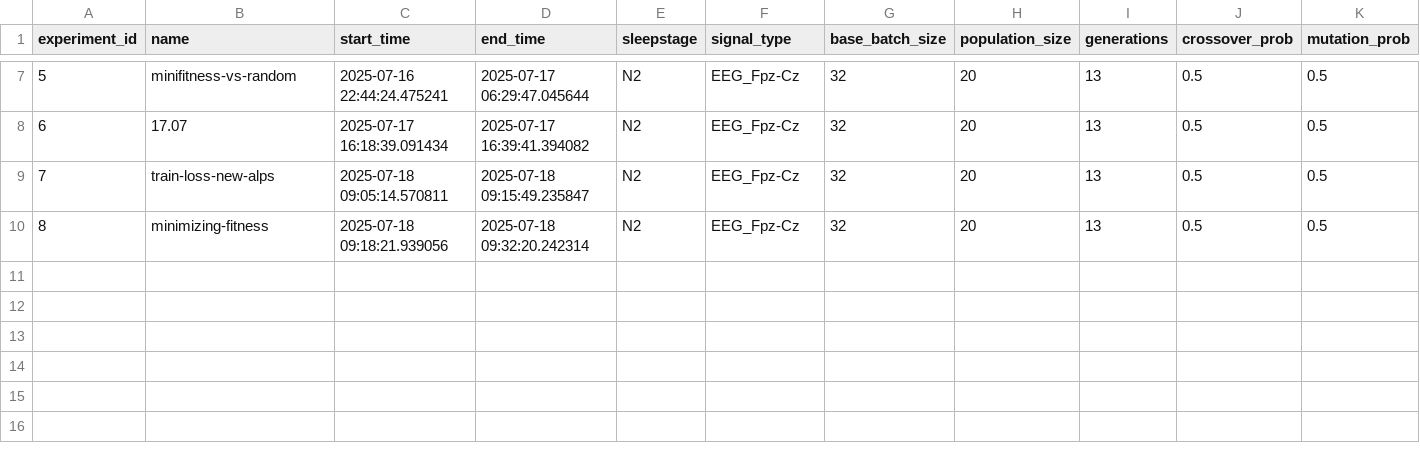
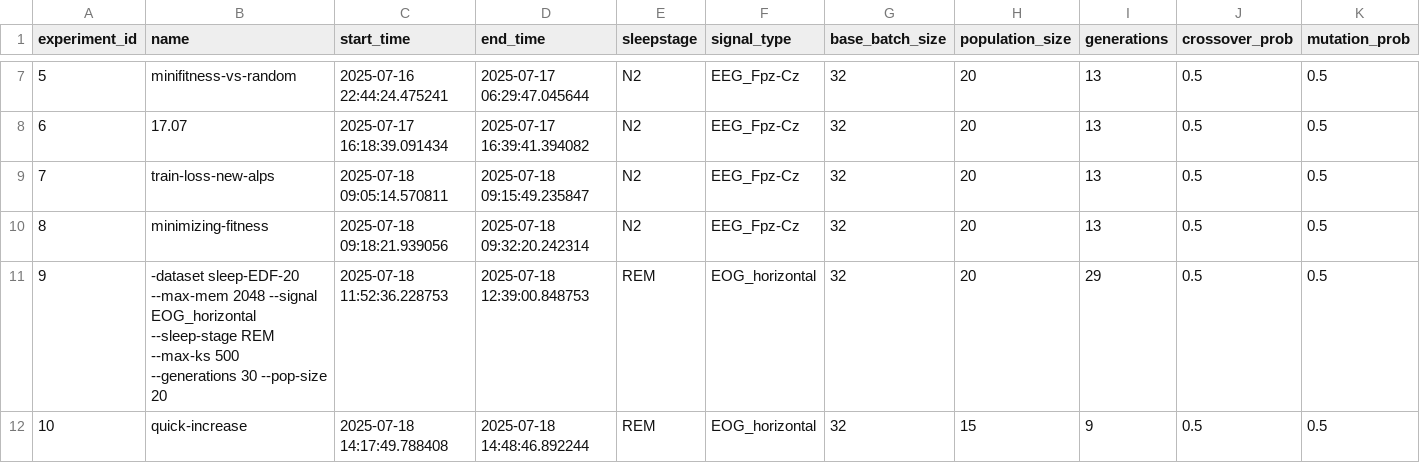
Before and after one commit to emilhar/signal_fusion_nas, a CSV file: SLEAP/Logs/TLogs/ExperimentStatsLog.csv, drawn as a sheet; only a part is shown, gaps mark what is left out; rows hold the shown columns only; the diff names each change by its address in the sheet, - before the commit and + after, or states it on an @@ line.

```diff
--- a/SLEAP/Logs/TLogs/ExperimentStatsLog.csv
+++ b/SLEAP/Logs/TLogs/ExperimentStatsLog.csv
+row 11: 9 | -dataset sleep-EDF-20 --max-mem 2048 --signal EOG_horizontal --sleep-stage REM --max-ks 500 --generations 30 --pop-size 20 | 2025-07-18 11:52:36.228753 | 2025-07-18 12:39:00.848753 | REM | EOG_horizontal | 32 | 20 | 29 | 0.5 | 0.5
+row 12: 10 | quick-increase | 2025-07-18 14:17:49.788408 | 2025-07-18 14:48:46.892244 | REM | EOG_horizontal | 32 | 15 | 9 | 0.5 | 0.5
```
Also changed, not shown: SLEAP/Logs/TLogs/GenerationStatsLog.csv, 1 other file.
